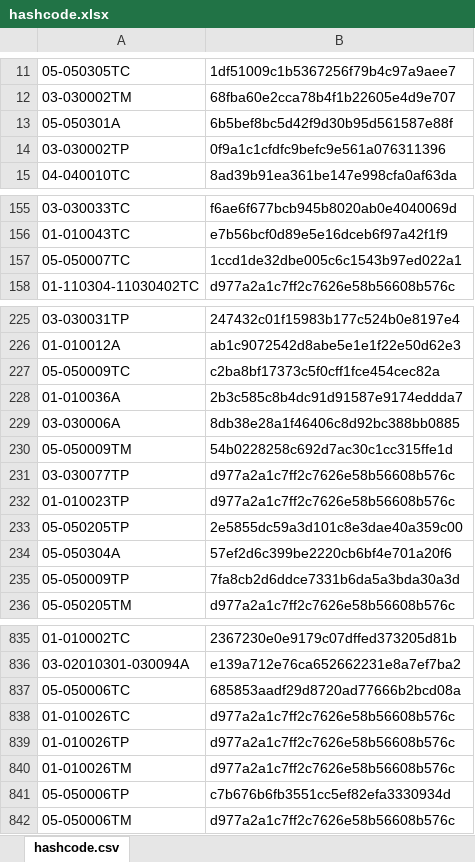
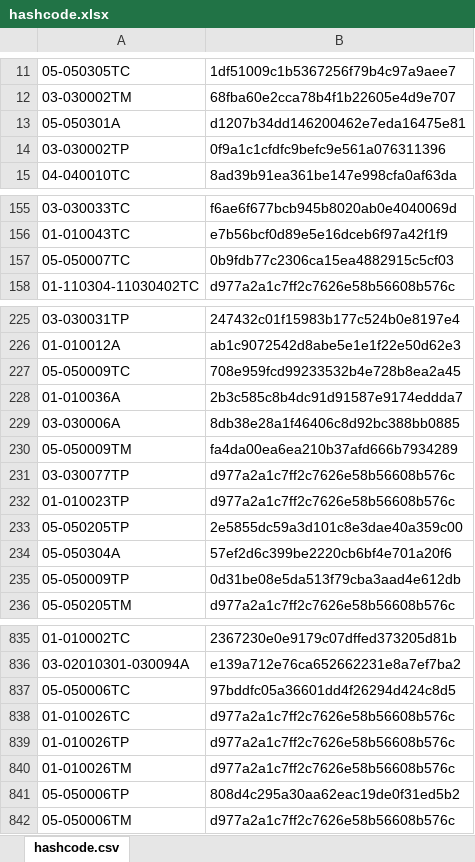
Before and after one commit to galomoracia/local-data-aragopedia, an Excel workbook: data/metadata/hashcode.xlsx, sheet hashcode.csv, drawn as a sheet; only a part is shown, gaps mark what is left out; values as stored, in another font and other column widths than the file's, no borders; the diff covers the shown part only; the diff names each change by its address in the sheet, - before the commit and + after, or states it on an @@ line.

Commit message:
Actualización automática hashcode mié jul 28 02:23:51 CEST 2021

```diff
--- a/data/metadata/hashcode.xlsx (sheet hashcode.csv)
+++ b/data/metadata/hashcode.xlsx (sheet hashcode.csv)
-B13: 6b5bef8bc5d42f9d30b95d561587e88f
+B13: d1207b34dd146200462e7eda16475e81
-B157: 1ccd1de32dbe005c6c1543b97ed022a1
+B157: 0b9fdb77c2306ca15ea4882915c5cf03
-B227: c2ba8bf17373c5f0cff1fce454cec82a
+B227: 708e959fcd99233532b4e728b8ea2a45
-B230: 54b0228258c692d7ac30c1cc315ffe1d
+B230: fa4da00ea6ea210b37afd666b7934289
-B235: 7fa8cb2d6ddce7331b6da5a3bda30a3d
+B235: 0d31be08e5da513f79cba3aad4e612db
-B837: 685853aadf29d8720ad77666b2bcd08a
+B837: 97bddfc05a36601dd4f26294d424c8d5
-B841: c7b676b6fb3551cc5ef82efa3330934d
+B841: 808d4c295a30aa62eac19de0f31ed5b2
```
Also changed, not shown: 5 edited cells elsewhere in this sheet.
